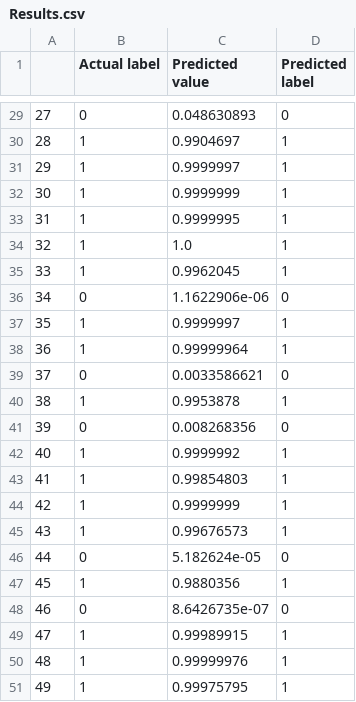
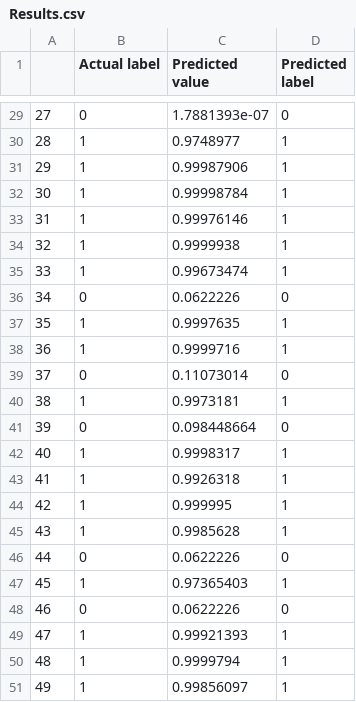
Before and after one commit to sravindra05/Metaheuristic-NN, a CSV file: Results.csv, drawn as a sheet; only a part is shown, gaps mark what is left out; the diff covers the shown part only.

```diff
--- a/Results.csv
+++ b/Results.csv
@@ -29,23 +29,23 @@
-27,0,0.048630893,0
-28,1,0.9904697,1
-29,1,0.9999997,1
-30,1,0.9999999,1
-31,1,0.9999995,1
-32,1,1.0,1
-33,1,0.9962045,1
-34,0,1.1622906e-06,0
-35,1,0.9999997,1
-36,1,0.99999964,1
-37,0,0.0033586621,0
-38,1,0.9953878,1
-39,0,0.008268356,0
-40,1,0.9999992,1
-41,1,0.99854803,1
-42,1,0.9999999,1
-43,1,0.99676573,1
-44,0,5.182624e-05,0
-45,1,0.9880356,1
-46,0,8.6426735e-07,0
-47,1,0.99989915,1
-48,1,0.99999976,1
-49,1,0.99975795,1
+27,0,1.7881393e-07,0
+28,1,0.9748977,1
+29,1,0.99987906,1
+30,1,0.99998784,1
+31,1,0.99976146,1
+32,1,0.9999938,1
+33,1,0.99673474,1
+34,0,0.0622226,0
+35,1,0.9997635,1
+36,1,0.9999716,1
+37,0,0.11073014,0
+38,1,0.9973181,1
+39,0,0.098448664,0
+40,1,0.9998317,1
+41,1,0.9926318,1
+42,1,0.999995,1
+43,1,0.9985628,1
+44,0,0.0622226,0
+45,1,0.97365403,1
+46,0,0.0622226,0
+47,1,0.99921393,1
+48,1,0.9999794,1
+49,1,0.99856097,1
```
Also changed, not shown: 27 edited cells elsewhere in this file, 2 other files.
